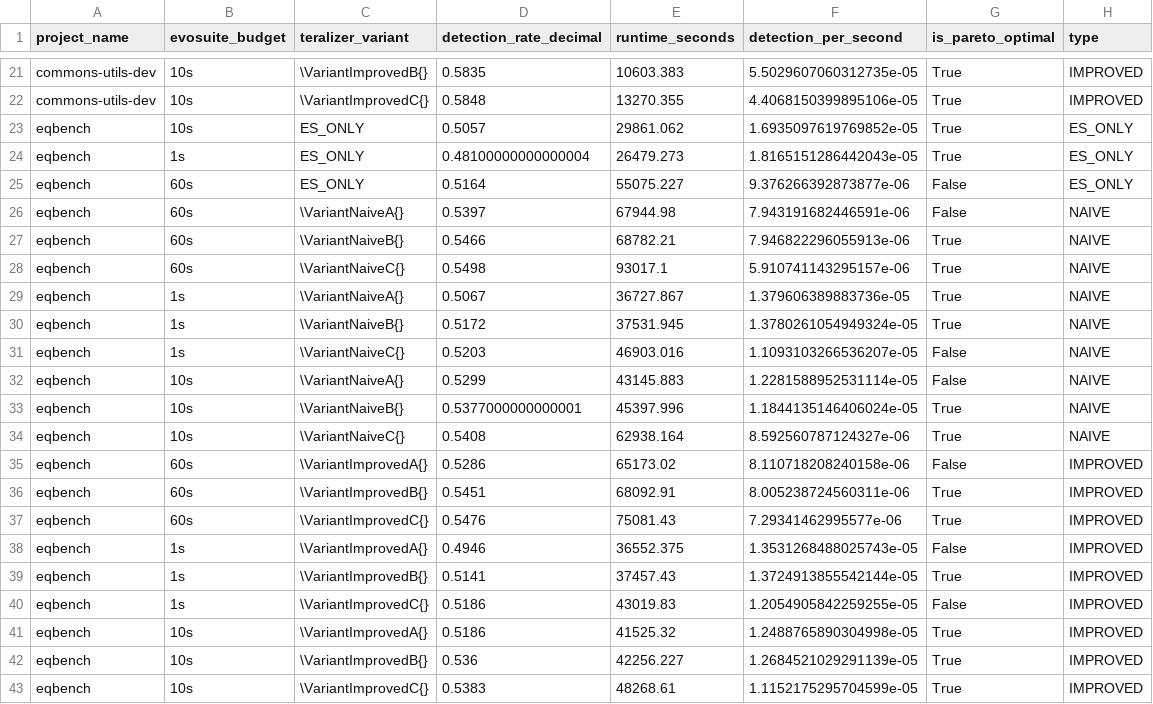
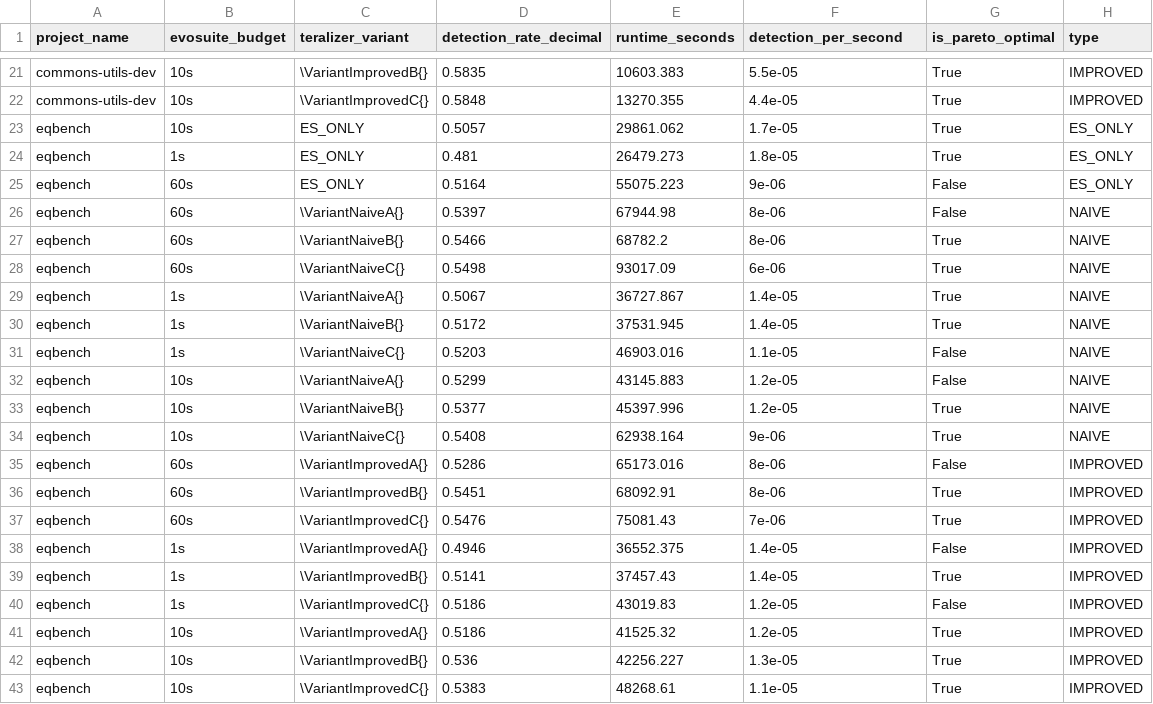
Before and after one commit to glockyco/Teralizer, a CSV file: analysis/output/original/data/pareto-efficiency-data.csv, drawn as a sheet; only a part is shown, gaps mark what is left out; the diff covers the shown part only; the diff names each change by its address in the sheet, - before the commit and + after, or states it on an @@ line.

```diff
--- a/analysis/output/original/data/pareto-efficiency-data.csv
+++ b/analysis/output/original/data/pareto-efficiency-data.csv
-F21 (detection_per_second): 5.5029607060312735e-05
+F21 (detection_per_second): 5.5e-05
-F22 (detection_per_second): 4.4068150399895106e-05
+F22 (detection_per_second): 4.4e-05
-F23 (detection_per_second): 1.6935097619769852e-05
+F23 (detection_per_second): 1.7e-05
-D24 (detection_rate_decimal): 0.48100000000000004
+D24 (detection_rate_decimal): 0.481
-F24 (detection_per_second): 1.8165151286442043e-05
+F24 (detection_per_second): 1.8e-05
-E25 (runtime_seconds): 55075.227
+E25 (runtime_seconds): 55075.223
-F25 (detection_per_second): 9.376266392873877e-06
+F25 (detection_per_second): 9e-06
-F26 (detection_per_second): 7.943191682446591e-06
+F26 (detection_per_second): 8e-06
-E27 (runtime_seconds): 68782.21
+E27 (runtime_seconds): 68782.2
-F27 (detection_per_second): 7.946822296055913e-06
+F27 (detection_per_second): 8e-06
-E28 (runtime_seconds): 93017.1
+E28 (runtime_seconds): 93017.09
-F28 (detection_per_second): 5.910741143295157e-06
+F28 (detection_per_second): 6e-06
-F29 (detection_per_second): 1.379606389883736e-05
+F29 (detection_per_second): 1.4e-05
-F30 (detection_per_second): 1.3780261054949324e-05
+F30 (detection_per_second): 1.4e-05
-F31 (detection_per_second): 1.1093103266536207e-05
+F31 (detection_per_second): 1.1e-05
-F32 (detection_per_second): 1.2281588952531114e-05
+F32 (detection_per_second): 1.2e-05
-D33 (detection_rate_decimal): 0.5377000000000001
+D33 (detection_rate_decimal): 0.5377
-F33 (detection_per_second): 1.1844135146406024e-05
+F33 (detection_per_second): 1.2e-05
-F34 (detection_per_second): 8.592560787124327e-06
+F34 (detection_per_second): 9e-06
-E35 (runtime_seconds): 65173.02
+E35 (runtime_seconds): 65173.016
-F35 (detection_per_second): 8.110718208240158e-06
+F35 (detection_per_second): 8e-06
-F36 (detection_per_second): 8.005238724560311e-06
+F36 (detection_per_second): 8e-06
-F37 (detection_per_second): 7.29341462995577e-06
+F37 (detection_per_second): 7e-06
-F38 (detection_per_second): 1.3531268488025743e-05
+F38 (detection_per_second): 1.4e-05
-F39 (detection_per_second): 1.3724913855542144e-05
+F39 (detection_per_second): 1.4e-05
-F40 (detection_per_second): 1.2054905842259255e-05
+F40 (detection_per_second): 1.2e-05
-F41 (detection_per_second): 1.2488765890304998e-05
+F41 (detection_per_second): 1.2e-05
-F42 (detection_per_second): 1.2684521029291139e-05
+F42 (detection_per_second): 1.3e-05
-F43 (detection_per_second): 1.1152175295704599e-05
+F43 (detection_per_second): 1.1e-05
```
Also changed, not shown: 32 edited cells elsewhere in this file, analysis/output/original/data/detections-per-mutator-data.csv, analysis/output/original/data/evosuite-runtime-analysis.csv, 14 other files.
